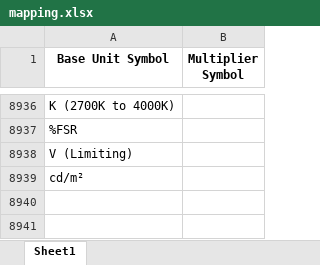
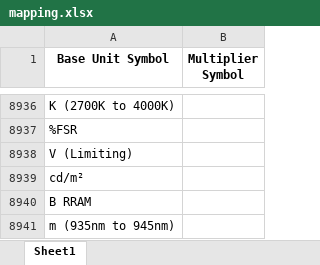
Before and after one commit to Hima9791/map, an Excel workbook: mapping.xlsx, sheet Sheet1, drawn as a sheet; only a part is shown, gaps mark what is left out; values as stored, in another font and other column widths than the file's, no borders; the diff names each change by its address in the sheet, - before the commit and + after, or states it on an @@ line.

Commit message:
Update mapping file via Streamlit app

```diff
--- a/mapping.xlsx (sheet Sheet1)
+++ b/mapping.xlsx (sheet Sheet1)
+row 8940: B RRAM
+row 8941: m (935nm to 945nm)
```
